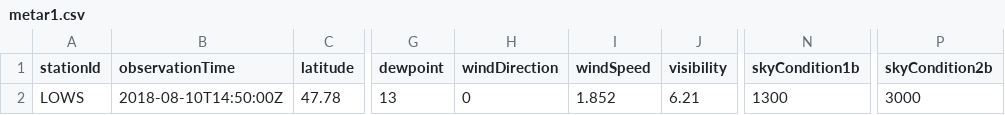
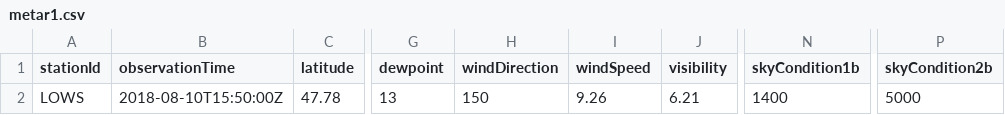
Before and after one commit to mmittlb/pywde1, a CSV file: metar1.csv, drawn as a sheet; only a part is shown, gaps mark what is left out; the diff names each change by its address in the sheet, - before the commit and + after, or states it on an @@ line.

Commit message:
Add metar1.csv

```diff
--- a/metar1.csv
+++ b/metar1.csv
-B2 (observationTime): 2018-08-10T14:50:00Z
+B2 (observationTime): 2018-08-10T15:50:00Z
-H2 (windDirection): 0
+H2 (windDirection): 150
-I2 (windSpeed): 1.852
+I2 (windSpeed): 9.26
-N2 (skyCondition1b): 1300
+N2 (skyCondition1b): 1400
-P2 (skyCondition2b): 3000
+P2 (skyCondition2b): 5000
```
